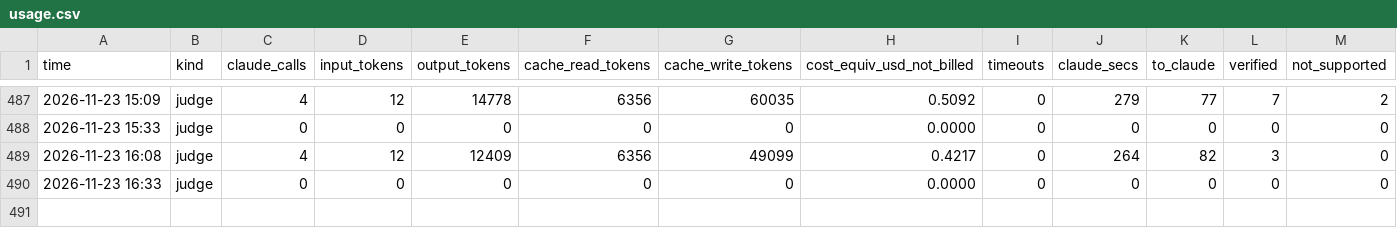
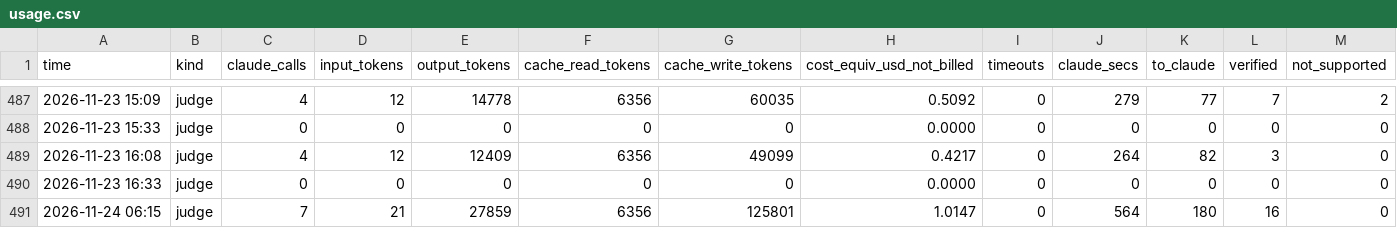
Before and after one commit to mishlyeden-stack/finpulse, a CSV file: state/judge/usage.csv, drawn as a sheet; only a part is shown, gaps mark what is left out; rows hold the shown columns only; the diff names each change by its address in the sheet, - before the commit and + after, or states it on an @@ line.

Commit message:
judge 2026-11-24 06:15

```diff
--- a/state/judge/usage.csv
+++ b/state/judge/usage.csv
+row 491: 2026-11-24 06:15 | judge | 7 | 21 | 27859 | 6356 | 125801 | 1.0147 | 0 | 564 | 180 | 16 | 0
```
Also changed, not shown: logs/process.csv, state/judge/metrics.csv, 11 other files.
